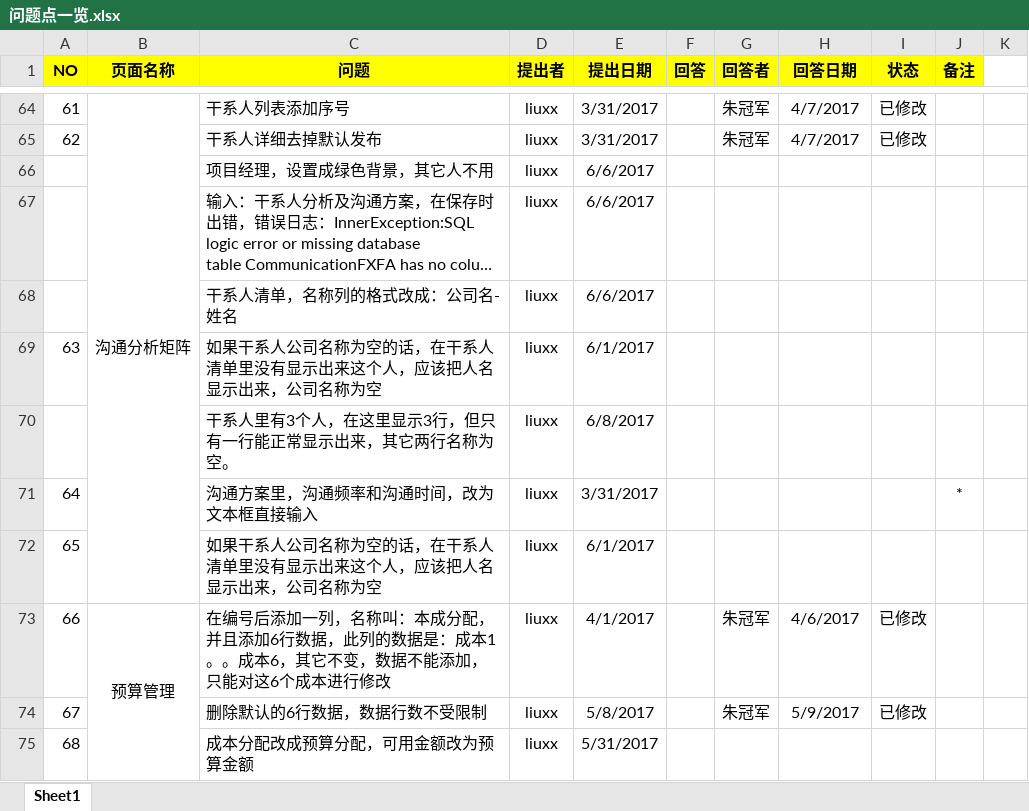
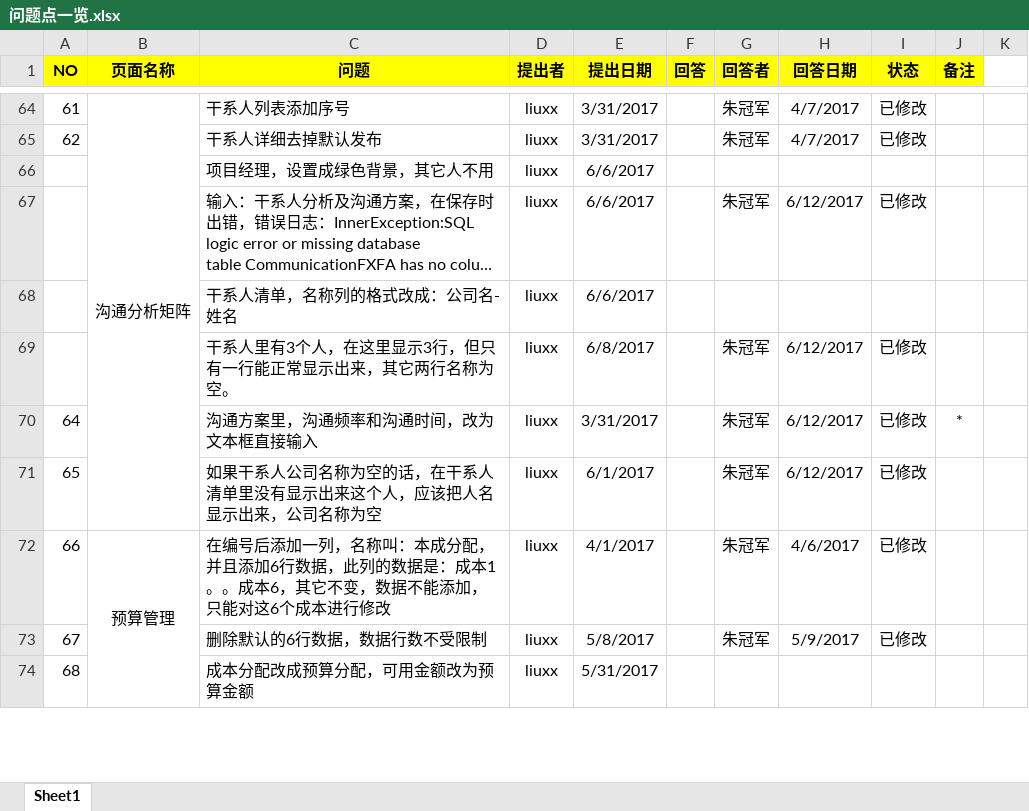
Before and after one commit to xuxb2008/ProjectManage, an Excel workbook: ProjectManagement/文档/问题点一览.xlsx, sheet Sheet1, drawn as a sheet; only a part is shown, gaps mark what is left out; long unchanged cells end in …; values as stored, in another font and other column widths than the file's, no borders; conditional formats not drawn; removed rows and columns are numbered as before the commit, all else as after; the diff names each change by its address in the sheet, - before the commit and + after, or states it on an @@ line.

```diff
--- a/ProjectManagement/文档/问题点一览.xlsx (sheet Sheet1)
+++ b/ProjectManagement/文档/问题点一览.xlsx (sheet Sheet1)
-G67 (回答者): (empty)
+G67 (回答者): 朱冠军
-H67 (回答日期): (empty)
+H67 (回答日期): 6/12/2017
-I67 (状态): (empty)
+I67 (状态): 已修改
-row 69: 63 |  | 如果干系人公司名称为空的话，在干系人清单里没有显示出来这个人，应该把人名显示出来，公司名称为空 | liuxx | 6/1/2017
-G69:G71 (回答者): (empty)
+G69:G71 (回答者): 朱冠军
-H69:H71 (回答日期): (empty)
+H69:H71 (回答日期): 6/12/2017
-I69:I71 (状态): (empty)
+I69:I71 (状态): 已修改
```
Also changed, not shown: 1 other file.
